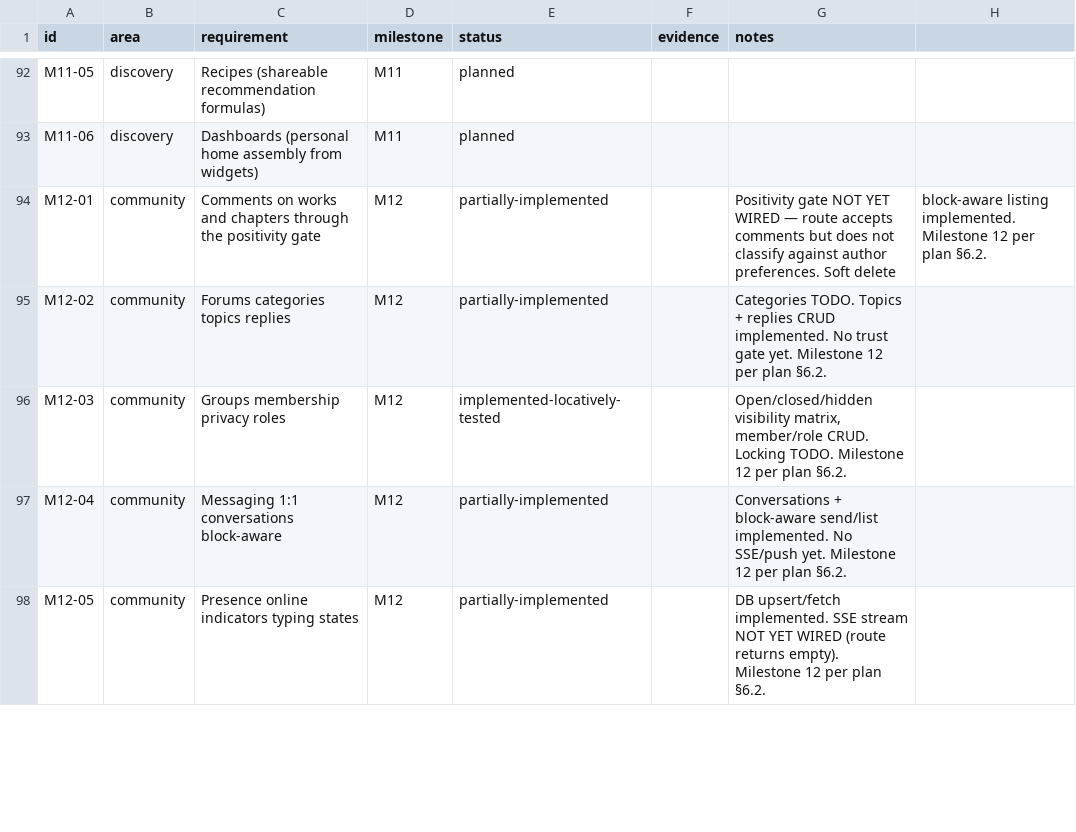
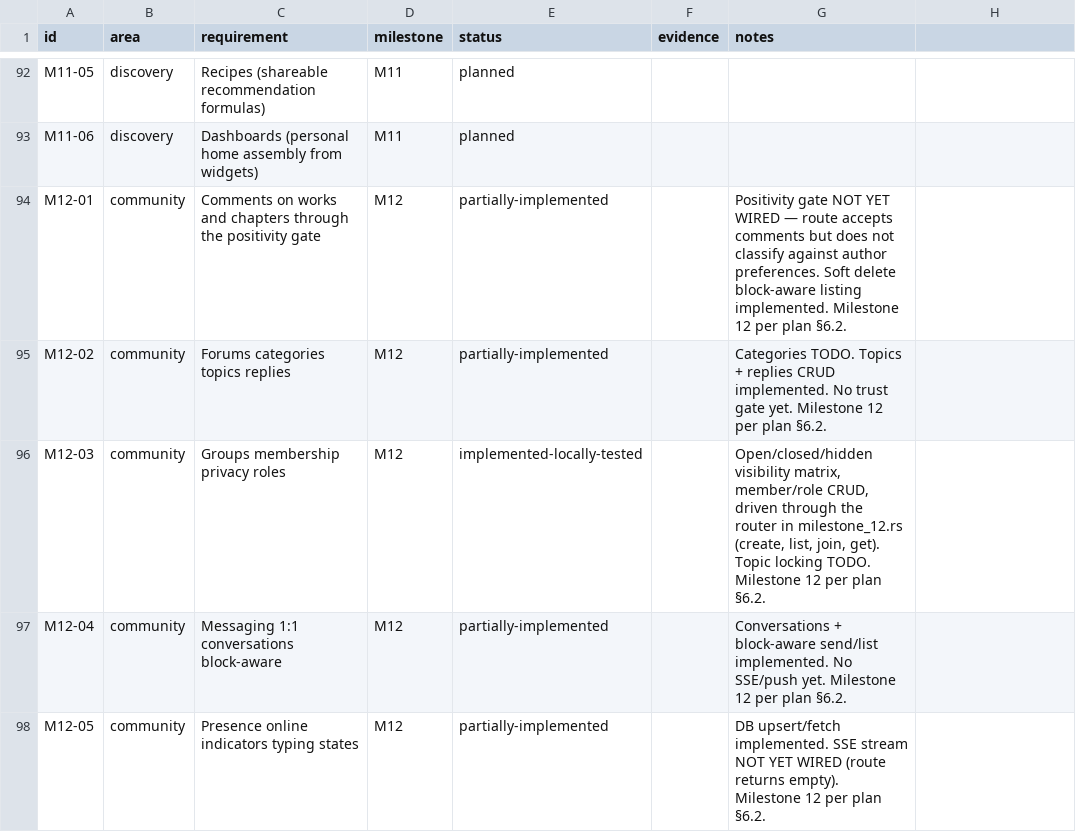
Before and after one commit to 8ullyMaguire/lorehaven, a CSV file: docs/requirements.csv, drawn as a sheet; only a part is shown, gaps mark what is left out.

Commit message:
docs: correct the M12 ledger and record the review pass
M12-03's status carried a typo and M12-01's notes had lost a comma to a
hand edit (8 fields again); both repaired. The session notes now record
what the M12 review found and fixed, and what the milestone still owes
(positivity gate on comments, forum categories, SSE presence, block
enforcement in search/mentions).

```diff
--- a/docs/requirements.csv
+++ b/docs/requirements.csv
@@ -93,5 +93,5 @@ M11-05,discovery,Recipes (shareable recommendation formulas),M11,planned,,
 M11-06,discovery,Dashboards (personal home assembly from widgets),M11,planned,,
-M12-01,community,Comments on works and chapters through the positivity gate,M12,partially-implemented,,Positivity gate NOT YET WIRED — route accepts comments but does not classify against author preferences. Soft delete, block-aware listing implemented. Milestone 12 per plan §6.2.
+M12-01,community,Comments on works and chapters through the positivity gate,M12,partially-implemented,,Positivity gate NOT YET WIRED — route accepts comments but does not classify against author preferences. Soft delete block-aware listing implemented. Milestone 12 per plan §6.2.
 M12-02,community,Forums categories topics replies,M12,partially-implemented,,Categories TODO. Topics + replies CRUD implemented. No trust gate yet. Milestone 12 per plan §6.2.
-M12-03,community,Groups membership privacy roles,M12,implemented-locatively-tested,,"Open/closed/hidden visibility matrix, member/role CRUD. Locking TODO. Milestone 12 per plan §6.2."
+M12-03,community,Groups membership privacy roles,M12,implemented-locally-tested,,"Open/closed/hidden visibility matrix, member/role CRUD, driven through the router in milestone_12.rs (create, list, join, get). Topic locking TODO. Milestone 12 per plan §6.2."
 M12-04,community,Messaging 1:1 conversations block-aware,M12,partially-implemented,,Conversations + block-aware send/list implemented. No SSE/push yet. Milestone 12 per plan §6.2.
```
Also changed, not shown: 1 other file.
